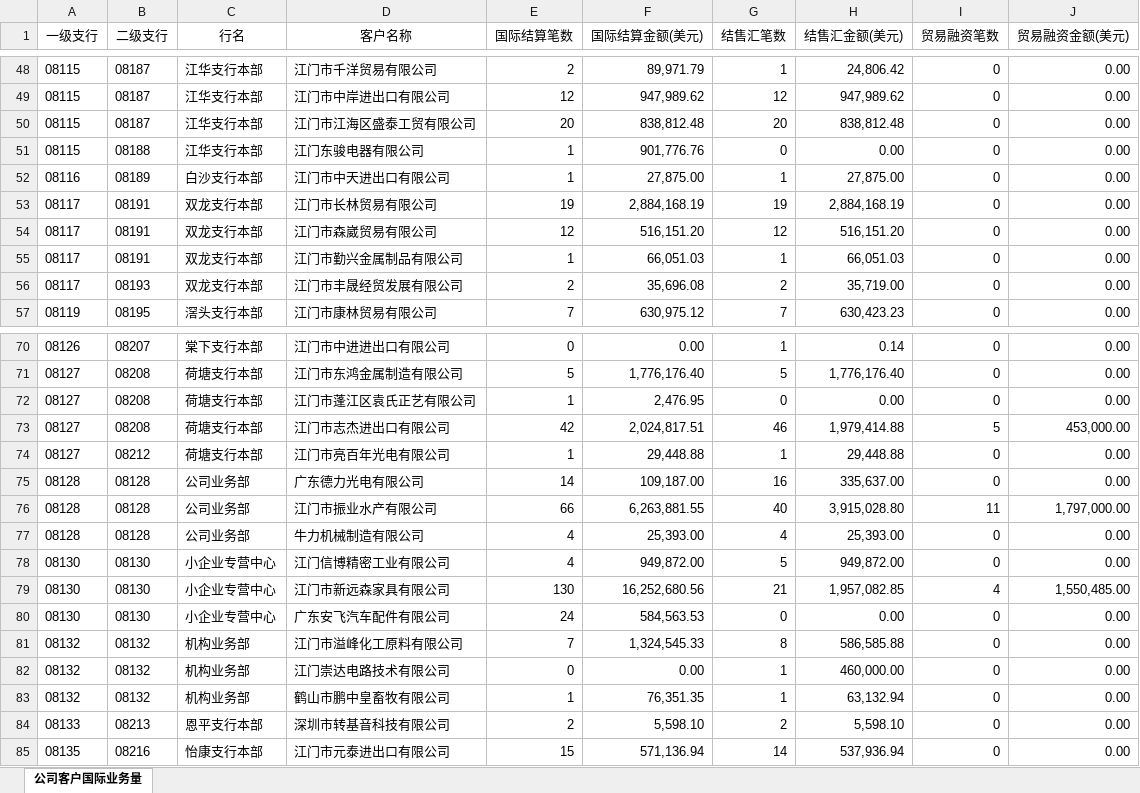
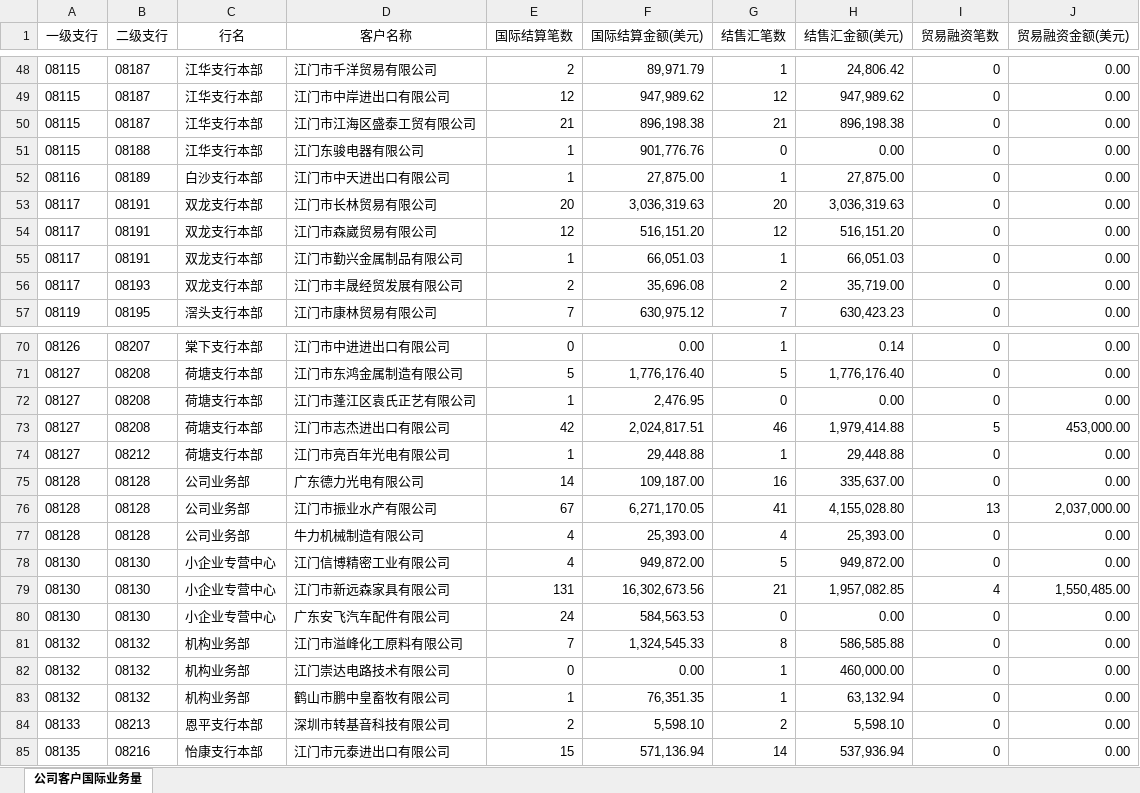
Before and after one commit to enixlin/Jrrc_web, an Excel workbook: Public/report/excel/client_ywl_20160101_20160430.xlsx, sheet 公司客户国际业务量, drawn as a sheet; only a part is shown, gaps mark what is left out; values as stored, in another font and other column widths than the file's, no borders; the diff covers the shown part only; the diff names each change by its address in the sheet, - before the commit and + after, or states it on an @@ line.

```diff
--- a/Public/report/excel/client_ywl_20160101_20160430.xlsx (sheet 公司客户国际业务量)
+++ b/Public/report/excel/client_ywl_20160101_20160430.xlsx (sheet 公司客户国际业务量)
-E50 (国际结算笔数): 20
+E50 (国际结算笔数): 21
-F50 (国际结算金额(美元)): 838,812.48
+F50 (国际结算金额(美元)): 896,198.38
-G50 (结售汇笔数): 20
+G50 (结售汇笔数): 21
-H50 (结售汇金额(美元)): 838,812.48
+H50 (结售汇金额(美元)): 896,198.38
-E53 (国际结算笔数): 19
+E53 (国际结算笔数): 20
-F53 (国际结算金额(美元)): 2,884,168.19
+F53 (国际结算金额(美元)): 3,036,319.63
-G53 (结售汇笔数): 19
+G53 (结售汇笔数): 20
-H53 (结售汇金额(美元)): 2,884,168.19
+H53 (结售汇金额(美元)): 3,036,319.63
-E76 (国际结算笔数): 66
+E76 (国际结算笔数): 67
-F76 (国际结算金额(美元)): 6,263,881.55
+F76 (国际结算金额(美元)): 6,271,170.05
-G76 (结售汇笔数): 40
+G76 (结售汇笔数): 41
-H76 (结售汇金额(美元)): 3,915,028.80
+H76 (结售汇金额(美元)): 4,155,028.80
-I76 (贸易融资笔数): 11
+I76 (贸易融资笔数): 13
-J76 (贸易融资金额(美元)): 1,797,000.00
+J76 (贸易融资金额(美元)): 2,037,000.00
-E79 (国际结算笔数): 130
+E79 (国际结算笔数): 131
-F79 (国际结算金额(美元)): 16,252,680.56
+F79 (国际结算金额(美元)): 16,302,673.56
```
Also changed, not shown: 30 edited cells elsewhere in this sheet, Public/report/excel/client_ywl_20160101_20160310.xlsx, Public/report/excel/unit_ywl_20160101_20160430.xlsx, 15 other files.
